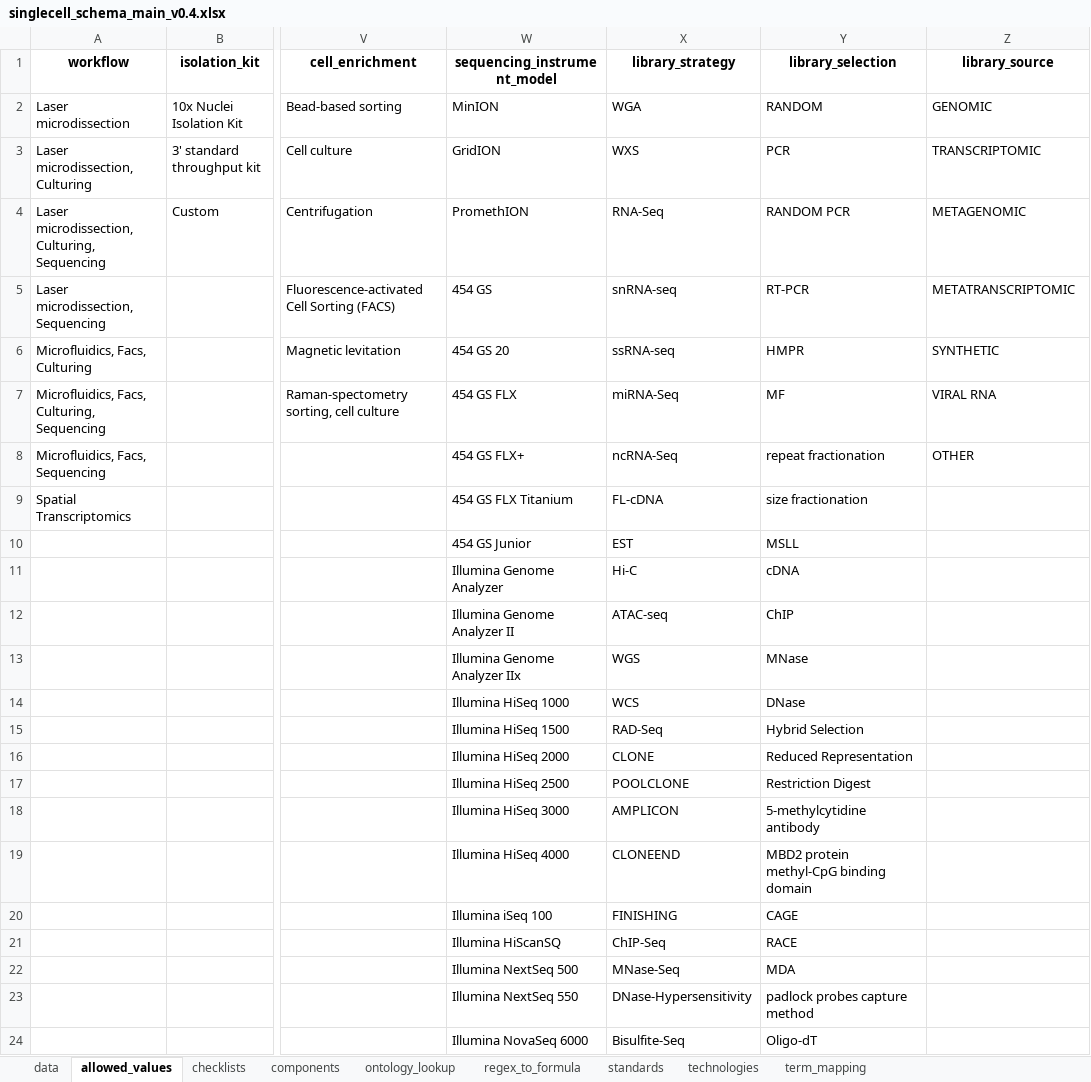
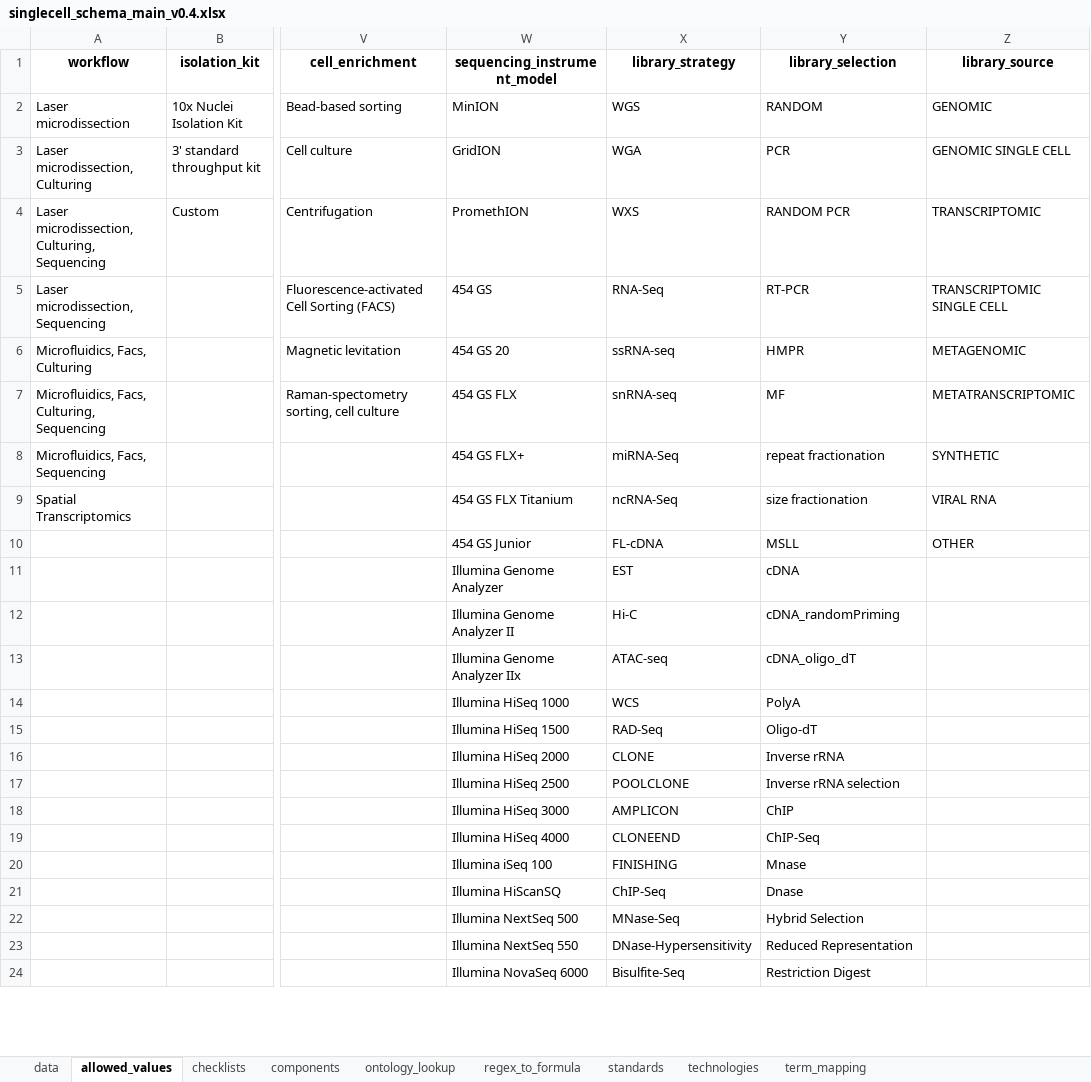
Before and after one commit to EarlhamInst/SingleCellSchemas, an Excel workbook: schemas/single_cell/singlecell_schema_main_v0.4.xlsx, sheet allowed_values, drawn as a sheet; only a part is shown, gaps mark what is left out; values as stored, in another font and other column widths than the file's, no borders; removed rows and columns are numbered as before the commit, all else as after; rows hold the shown columns only; the diff covers the shown part only; the diff names each change by its address in the sheet, - before the commit and + after, or states it on an @@ line.

Commit message:
Updated single-information with additional enums to the 'library_strategy', 'library_selection' and 'library_source' fields

```diff
--- a/schemas/single_cell/singlecell_schema_main_v0.4.xlsx (sheet allowed_values)
+++ b/schemas/single_cell/singlecell_schema_main_v0.4.xlsx (sheet allowed_values)
-X2 (library_strategy): WGA
+X2 (library_strategy): WGS
-X3 (library_strategy): WXS
+X3 (library_strategy): WGA
-Z3 (library_source): TRANSCRIPTOMIC
+Z3 (library_source): GENOMIC SINGLE CELL
-X4 (library_strategy): RNA-Seq
+X4 (library_strategy): WXS
-Z4 (library_source): METAGENOMIC
+Z4 (library_source): TRANSCRIPTOMIC
-X5 (library_strategy): snRNA-seq
+X5 (library_strategy): RNA-Seq
-Z5 (library_source): METATRANSCRIPTOMIC
+Z5 (library_source): TRANSCRIPTOMIC SINGLE CELL
-Z6 (library_source): SYNTHETIC
+Z6 (library_source): METAGENOMIC
-X7 (library_strategy): miRNA-Seq
+X7 (library_strategy): snRNA-seq
-Z7 (library_source): VIRAL RNA
+Z7 (library_source): METATRANSCRIPTOMIC
-X8 (library_strategy): ncRNA-Seq
+X8 (library_strategy): miRNA-Seq
-Z8 (library_source): OTHER
+Z8 (library_source): SYNTHETIC
-X9 (library_strategy): FL-cDNA
+X9 (library_strategy): ncRNA-Seq
-Z9 (library_source): (empty)
+Z9 (library_source): VIRAL RNA
-X10 (library_strategy): EST
+X10 (library_strategy): FL-cDNA
-Z10 (library_source): (empty)
+Z10 (library_source): OTHER
-X11 (library_strategy): Hi-C
+X11 (library_strategy): EST
+row 12:  |  |  | Illumina Genome Analyzer II | Hi-C | cDNA_randomPriming
-W13 (sequencing_instrument_model): Illumina Genome Analyzer II
+W13 (sequencing_instrument_model): Illumina Genome Analyzer IIx
-Y13 (library_selection): ChIP
+Y13 (library_selection): cDNA_oligo_dT
-row 13:  |  |  | Illumina Genome Analyzer IIx | WGS | MNase
-Y14 (library_selection): DNase
+Y14 (library_selection): PolyA
-Y15 (library_selection): Hybrid Selection
+Y15 (library_selection): Oligo-dT
-Y16 (library_selection): Reduced Representation
+Y16 (library_selection): Inverse rRNA
-Y17 (library_selection): Restriction Digest
+Y17 (library_selection): Inverse rRNA selection
-Y18 (library_selection): 5-methylcytidine antibody
+Y18 (library_selection): ChIP
-Y19 (library_selection): MBD2 protein methyl-CpG binding domain
+Y19 (library_selection): ChIP-Seq
-Y20 (library_selection): CAGE
+Y20 (library_selection): Mnase
-Y21 (library_selection): RACE
+Y21 (library_selection): Dnase
-Y22 (library_selection): MDA
+Y22 (library_selection): Hybrid Selection
-Y23 (library_selection): padlock probes capture method
+Y23 (library_selection): Reduced Representation
-Y24 (library_selection): Oligo-dT
+Y24 (library_selection): Restriction Digest
```
Also changed, not shown: 1 added row, 1 removed row and 12 edited cells elsewhere in this sheet, sheet data, dist/checklists/xlsx/dwc/single_cell_manifest_version_dwc_sc_rnaseq_v0.4.xlsx, dist/checklists/xlsx/faang/single_cell_manifest_version_faang_sc_rnaseq_v0.4.xlsx, 19 other files.
